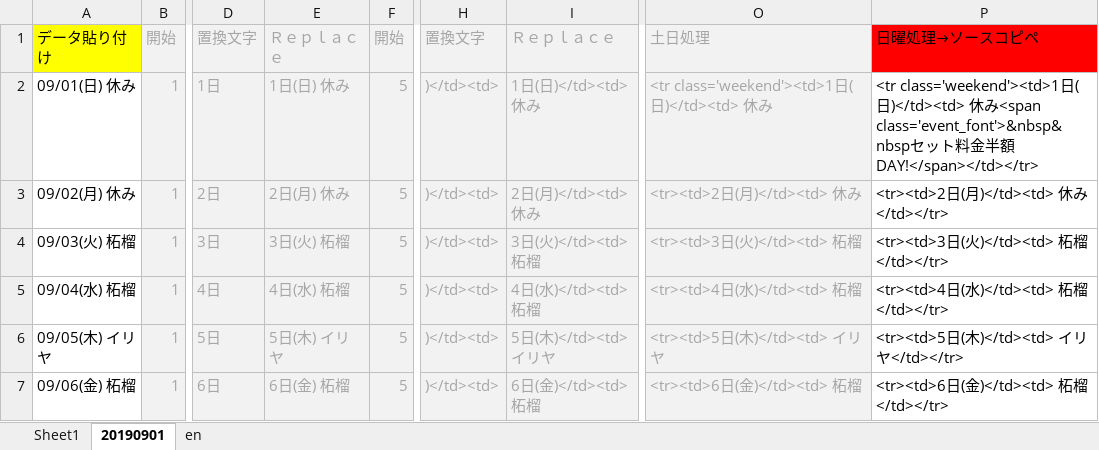
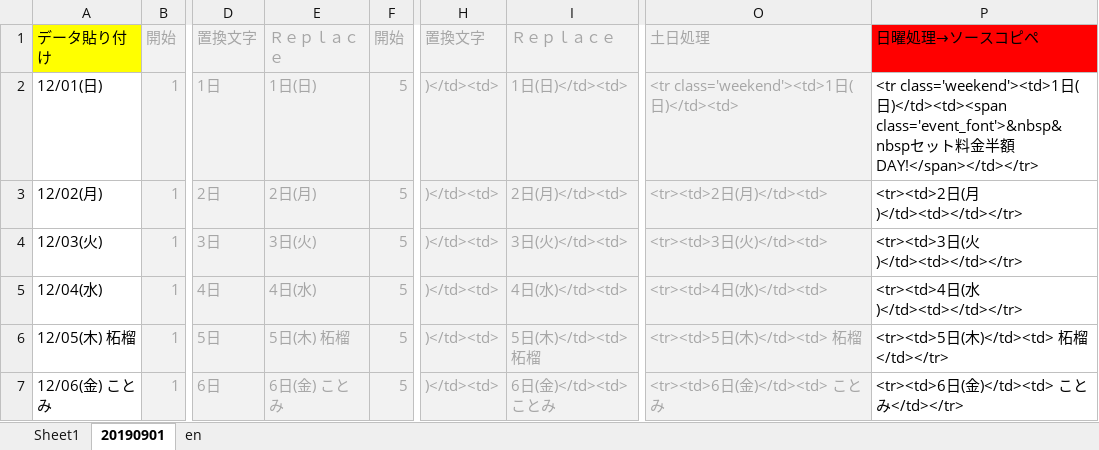
Before and after one commit to yuichiroyamaji/br_website, an Excel workbook: シフトHTML変換_R1_20190901.xlsm, sheet 20190901, drawn as a sheet; only a part is shown, gaps mark what is left out; values as stored, in another font and other column widths than the file's, no borders; the diff covers the shown part only; the diff names each change by its address in the sheet, - before the commit and + after, or states it on an @@ line.

```diff
--- a/シフトHTML変換_R1_20190901.xlsm (sheet 20190901)
+++ b/シフトHTML変換_R1_20190901.xlsm (sheet 20190901)
-A2: 09/01(日) 休み
+A2: 12/01(日)
-E2: 1日(日) 休み
+E2: 1日(日)
-I2: 1日(日)</td><td> 休み
+I2: 1日(日)</td><td>
-O2: <tr class='weekend'><td>1日(日)</td><td> 休み
+O2: <tr class='weekend'><td>1日(日)</td><td>
-P2: …(日)</td><td> 休み<span class='event_font'>&nbsp&nbspセ…
+P2: …(日)</td><td><span class='event_font'>&nbsp&nbspセ…
-A3: 09/02(月) 休み
+A3: 12/02(月)
-E3: 2日(月) 休み
+E3: 2日(月)
-I3: 2日(月)</td><td> 休み
+I3: 2日(月)</td><td>
-O3: <tr><td>2日(月)</td><td> 休み
+O3: <tr><td>2日(月)</td><td>
-P3: <tr><td>2日(月)</td><td> 休み</td></tr>
+P3: <tr><td>2日(月)</td><td></td></tr>
-A4: 09/03(火) 柘榴
+A4: 12/03(火)
-E4: 3日(火) 柘榴
+E4: 3日(火)
-I4: 3日(火)</td><td> 柘榴
+I4: 3日(火)</td><td>
-O4: <tr><td>3日(火)</td><td> 柘榴
+O4: <tr><td>3日(火)</td><td>
-P4: <tr><td>3日(火)</td><td> 柘榴</td></tr>
+P4: <tr><td>3日(火)</td><td></td></tr>
-A5: 09/04(水) 柘榴
+A5: 12/04(水)
-E5: 4日(水) 柘榴
+E5: 4日(水)
-I5: 4日(水)</td><td> 柘榴
+I5: 4日(水)</td><td>
-O5: <tr><td>4日(水)</td><td> 柘榴
+O5: <tr><td>4日(水)</td><td>
-P5: <tr><td>4日(水)</td><td> 柘榴</td></tr>
+P5: <tr><td>4日(水)</td><td></td></tr>
-A6: 09/05(木) イリヤ
+A6: 12/05(木) 柘榴
-E6: 5日(木) イリヤ
+E6: 5日(木) 柘榴
-I6: 5日(木)</td><td> イリヤ
+I6: 5日(木)</td><td> 柘榴
-O6: <tr><td>5日(木)</td><td> イリヤ
+O6: <tr><td>5日(木)</td><td> 柘榴
-P6: <tr><td>5日(木)</td><td> イリヤ</td></tr>
+P6: <tr><td>5日(木)</td><td> 柘榴</td></tr>
-A7: 09/06(金) 柘榴
+A7: 12/06(金) ことみ
-E7: 6日(金) 柘榴
+E7: 6日(金) ことみ
-I7: 6日(金)</td><td> 柘榴
+I7: 6日(金)</td><td> ことみ
-O7: <tr><td>6日(金)</td><td> 柘榴
+O7: <tr><td>6日(金)</td><td> ことみ
-P7: <tr><td>6日(金)</td><td> 柘榴</td></tr>
+P7: <tr><td>6日(金)</td><td> ことみ</td></tr>
```
Also changed, not shown: 119 edited cells elsewhere in this sheet, 16 other files.
